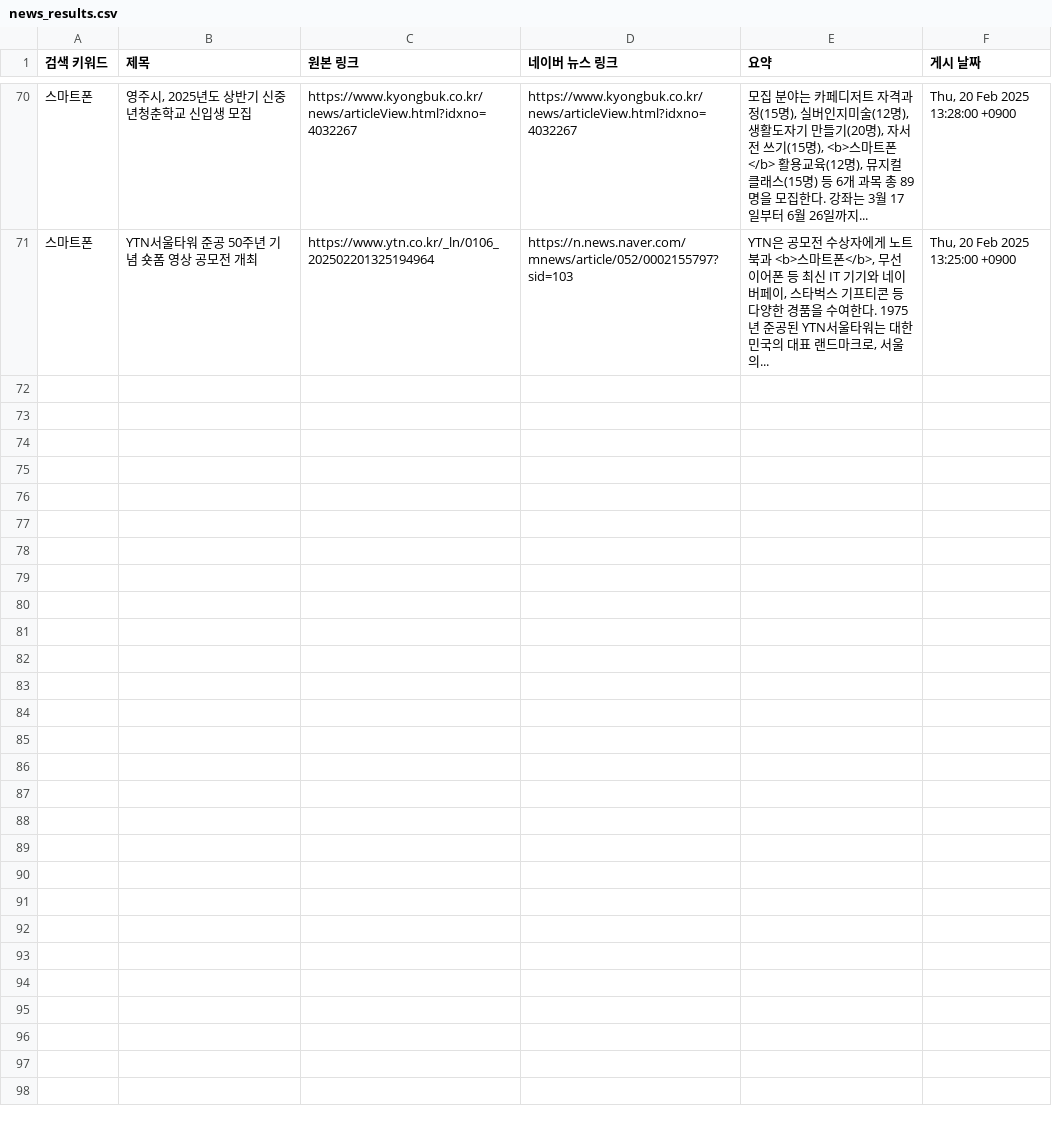
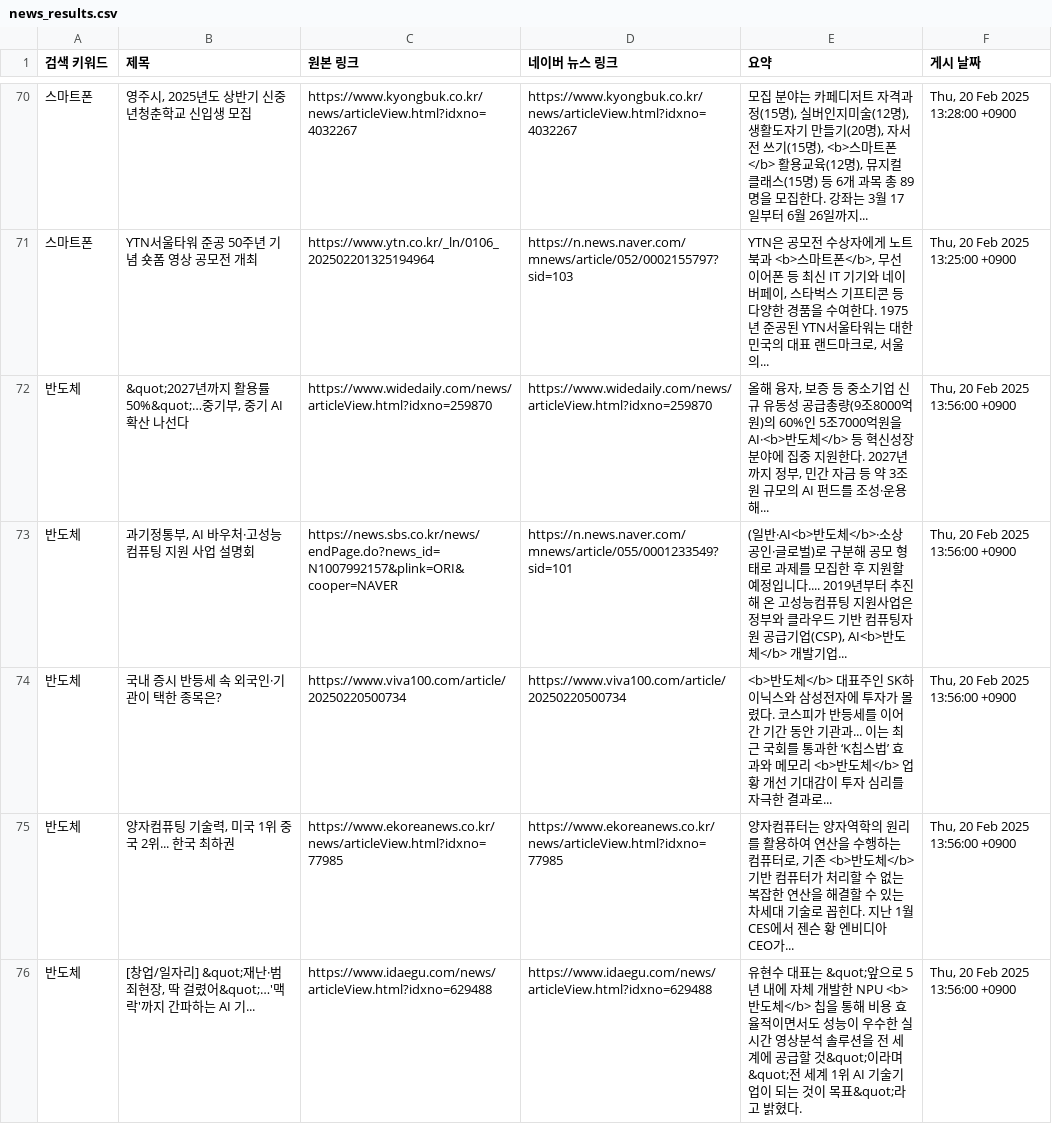
Before and after one commit to kjs928/HARMAN_Python_Project, a CSV file: news_results.csv, drawn as a sheet; only a part is shown, gaps mark what is left out; the diff covers the shown part only.

```diff
--- a/news_results.csv
+++ b/news_results.csv
@@ -71 +71,6 @@
 스마트폰,YTN서울타워 준공 50주년 기념 숏폼 영상 공모전 개최,https://www.ytn.co.kr/_ln/0106_202502201325194964,https://n.news.naver.com/mnews/article/052/0002155797?sid=103,"YTN은 공모전 수상자에게 노트북과 <b>스마트폰</b>, 무선 이어폰 등 최신 IT 기기와 네이버페이, 스타벅스 기프티콘 등 다양한 경품을 수여한다. 1975년 준공된 YTN서울타워는 대한민국의 대표 랜드마크로, 서울의... ","Thu, 20 Feb 2025 13:25:00 +0900"
+반도체,"&quot;2027년까지 활용률 50%&quot;…중기부, 중기 AI 확산 나선다",https://www.widedaily.com/news/articleView.html?idxno=259870,https://www.widedaily.com/news/articleView.html?idxno=259870,"올해 융자, 보증 등 중소기업 신규 유동성 공급총량(9조8000억원)의 60%인 5조7000억원을 AI·<b>반도체</b> 등 혁신성장 분야에 집중 지원한다. 2027년까지 정부, 민간 자금 등 약 3조원 규모의 AI 펀드를 조성·운용해... ","Thu, 20 Feb 2025 13:56:00 +0900"
+반도체,"과기정통부, AI 바우처·고성능컴퓨팅 지원 사업 설명회",https://news.sbs.co.kr/news/endPage.do?news_id=N1007992157&plink=ORI&cooper=NAVER,https://n.news.naver.com/mnews/article/055/0001233549?sid=101,"(일반·AI<b>반도체</b>·소상공인·글로벌)로 구분해 공모 형태로 과제를 모집한 후 지원할 예정입니다.... 2019년부터 추진해 온 고성능컴퓨팅 지원사업은 정부와 클라우드 기반 컴퓨팅자원 공급기업(CSP), AI<b>반도체</b> 개발기업... ","Thu, 20 Feb 2025 13:56:00 +0900"
+반도체,국내 증시 반등세 속 외국인·기관이 택한 종목은?,https://www.viva100.com/article/20250220500734,https://www.viva100.com/article/20250220500734,<b>반도체</b> 대표주인 SK하이닉스와 삼성전자에 투자가 몰렸다. 코스피가 반등세를 이어간 기간 동안 기관과... 이는 최근 국회를 통과한 ‘K칩스법’ 효과와 메모리 <b>반도체</b> 업황 개선 기대감이 투자 심리를 자극한 결과로... ,"Thu, 20 Feb 2025 13:56:00 +0900"
+반도체,"양자컴퓨팅 기술력, 미국 1위 중국 2위... 한국 최하권",https://www.ekoreanews.co.kr/news/articleView.html?idxno=77985,https://www.ekoreanews.co.kr/news/articleView.html?idxno=77985,"양자컴퓨터는 양자역학의 원리를 활용하여 연산을 수행하는 컴퓨터로, 기존 <b>반도체</b> 기반 컴퓨터가 처리할 수 없는 복잡한 연산을 해결할 수 있는 차세대 기술로 꼽힌다. 지난 1월 CES에서 젠슨 황 엔비디아 CEO가... ","Thu, 20 Feb 2025 13:56:00 +0900"
+반도체,"[창업/일자리] &quot;재난·범죄현장, 딱 걸렸어&quot;…'맥락'까지 간파하는 AI 기...",https://www.idaegu.com/news/articleView.html?idxno=629488,https://www.idaegu.com/news/articleView.html?idxno=629488,유현수 대표는 &quot;앞으로 5년 내에 자체 개발한 NPU <b>반도체</b> 칩을 통해 비용 효율적이면서도 성능이 우수한 실시간 영상분석 솔루션을 전 세계에 공급할 것&quot;이라며 &quot;전 세계 1위 AI 기술기업이 되는 것이 목표&quot;라고 밝혔다.,"Thu, 20 Feb 2025 13:56:00 +0900"
```
Also changed, not shown: 5 added rows elsewhere in this file.
